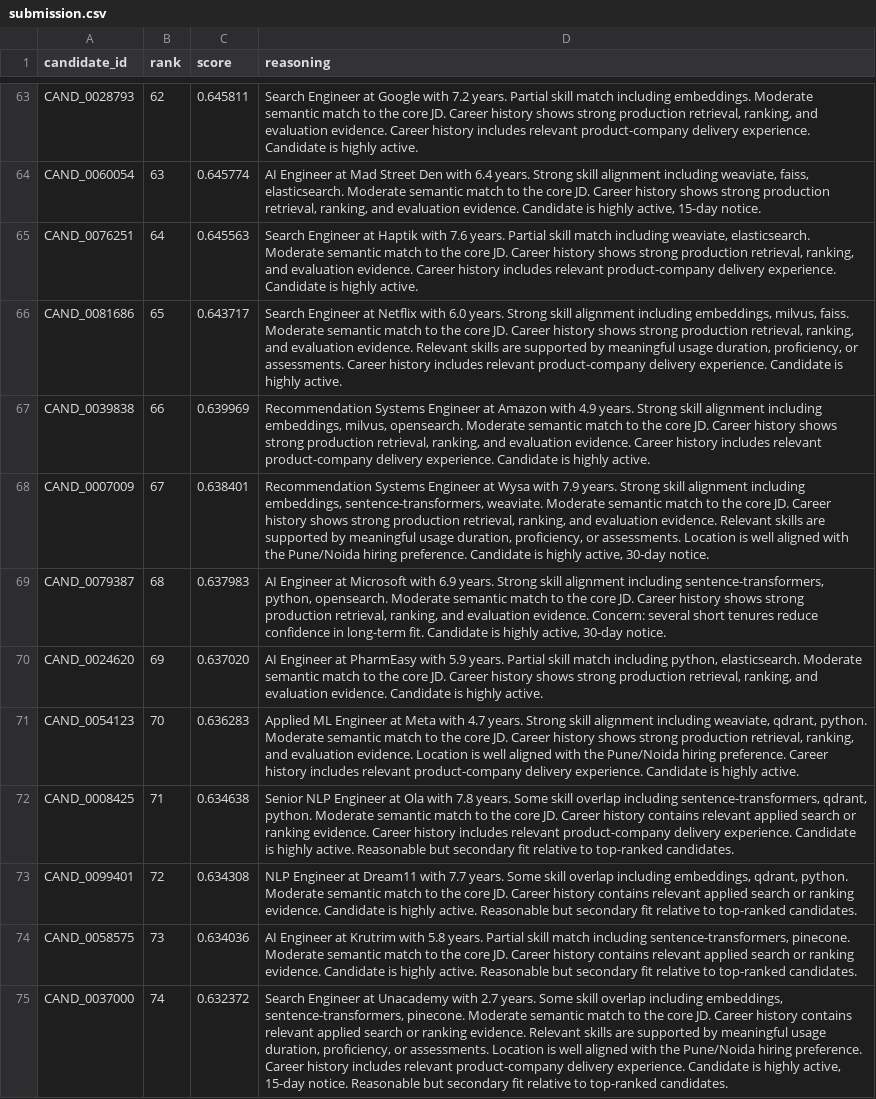
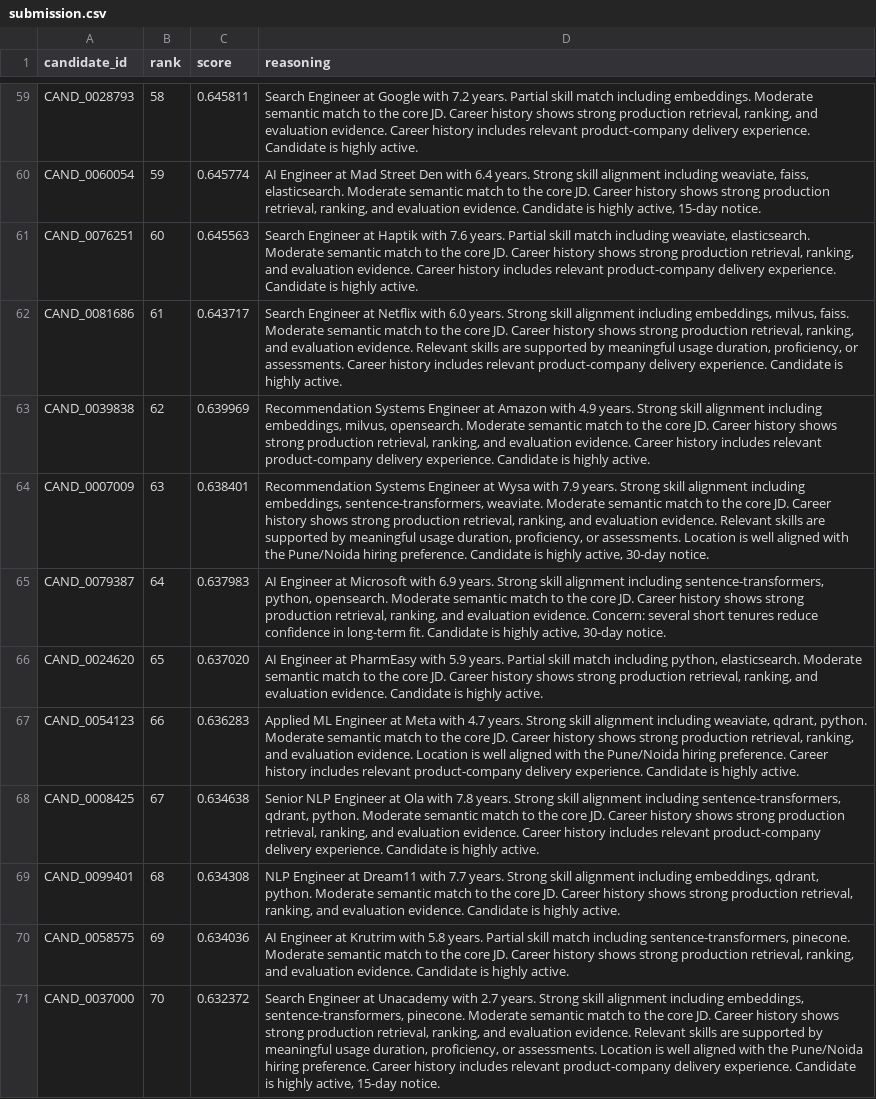
Before and after one commit to wiz-abhi/TruRank, a CSV file: submission.csv, drawn as a sheet; only a part is shown, gaps mark what is left out; addresses are those after the commit; the diff covers the shown part only; the diff names each change by its address in the sheet, - before the commit and + after, or states it on an @@ line.

```diff
--- a/submission.csv
+++ b/submission.csv
-B59 (rank): 62
+B59 (rank): 58
-B60 (rank): 63
+B60 (rank): 59
-B61 (rank): 64
+B61 (rank): 60
-B62 (rank): 65
+B62 (rank): 61
-B63 (rank): 66
+B63 (rank): 62
-B64 (rank): 67
+B64 (rank): 63
-B65 (rank): 68
+B65 (rank): 64
-B66 (rank): 69
+B66 (rank): 65
-B67 (rank): 70
+B67 (rank): 66
-B68 (rank): 71
+B68 (rank): 67
-D68 (reasoning): …7.8 years. Some skill overlap including sentence-transformers, qdrant, python. Moderate semantic match to the core JD. Career history contains relevant applied search or ranking evidence. Career history includes relevant product-company delivery experience. Candidate is highly active. Reasonable but secondary fit relative to top-ranked candidates.
+D68 (reasoning): …7.8 years. Strong skill alignment including sentence-transformers, qdrant, python. Moderate semantic match to the core JD. Career history shows strong production retrieval, ranking, and evaluation evidence. Career history includes relevant product-company delivery experience. Candidate is highly active.
-B69 (rank): 72
+B69 (rank): 68
-D69 (reasoning): …7.7 years. Some skill overlap including embeddings, qdrant, python. Moderate semantic match to the core JD. Career history contains relevant applied search or ranking evidence. Candidate is highly active. Reasonable but secondary fit relative to top-ranked candidates.
+D69 (reasoning): …7.7 years. Strong skill alignment including embeddings, qdrant, python. Moderate semantic match to the core JD. Career history shows strong production retrieval, ranking, and evaluation evidence. Candidate is highly active.
-B70 (rank): 73
+B70 (rank): 69
-D70 (reasoning): …Career history contains relevant applied search or ranking evidence. Candidate is highly active. Reasonable but secondary fit relative to top-ranked candidates.
+D70 (reasoning): …Career history shows strong production retrieval, ranking, and evaluation evidence. Candidate is highly active.
-B71 (rank): 74
+B71 (rank): 70
-D71 (reasoning): …2.7 years. Some skill overlap including embeddings, sentence-transformers, pinecone. Moderate semantic match to the core JD. Career history contains relevant applied search or ranking evidence. Relevant skills are supported by meaningful usage duration, proficiency, or assessments. Location is well aligned with the Pune/Noida hiring preference. Career history includes relevant product-company delivery experience. Candidate is highly active, 15-day notice. Reasonable but secondary fit relative to top-ranked candidates.
+D71 (reasoning): …2.7 years. Strong skill alignment including embeddings, sentence-transformers, pinecone. Moderate semantic match to the core JD. Career history shows strong production retrieval, ranking, and evaluation evidence. Relevant skills are supported by meaningful usage duration, proficiency, or assessments. Location is well aligned with the Pune/Noida hiring preference. Career history includes relevant product-company delivery experience. Candidate is highly active, 15-day notice.
```
Also changed, not shown: 4 added rows, 4 removed rows and 53 edited cells elsewhere in this file, 7 other files.
